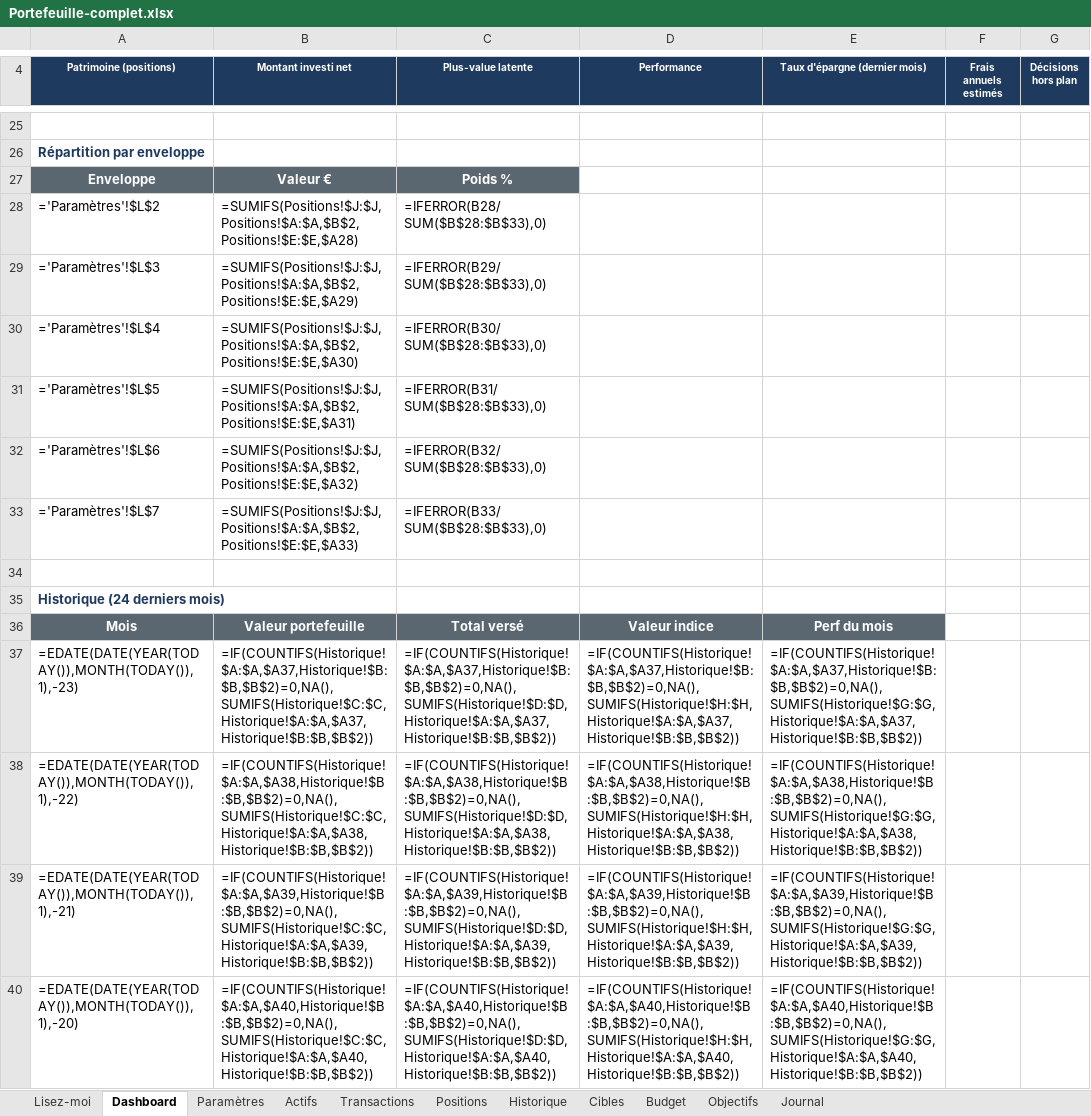
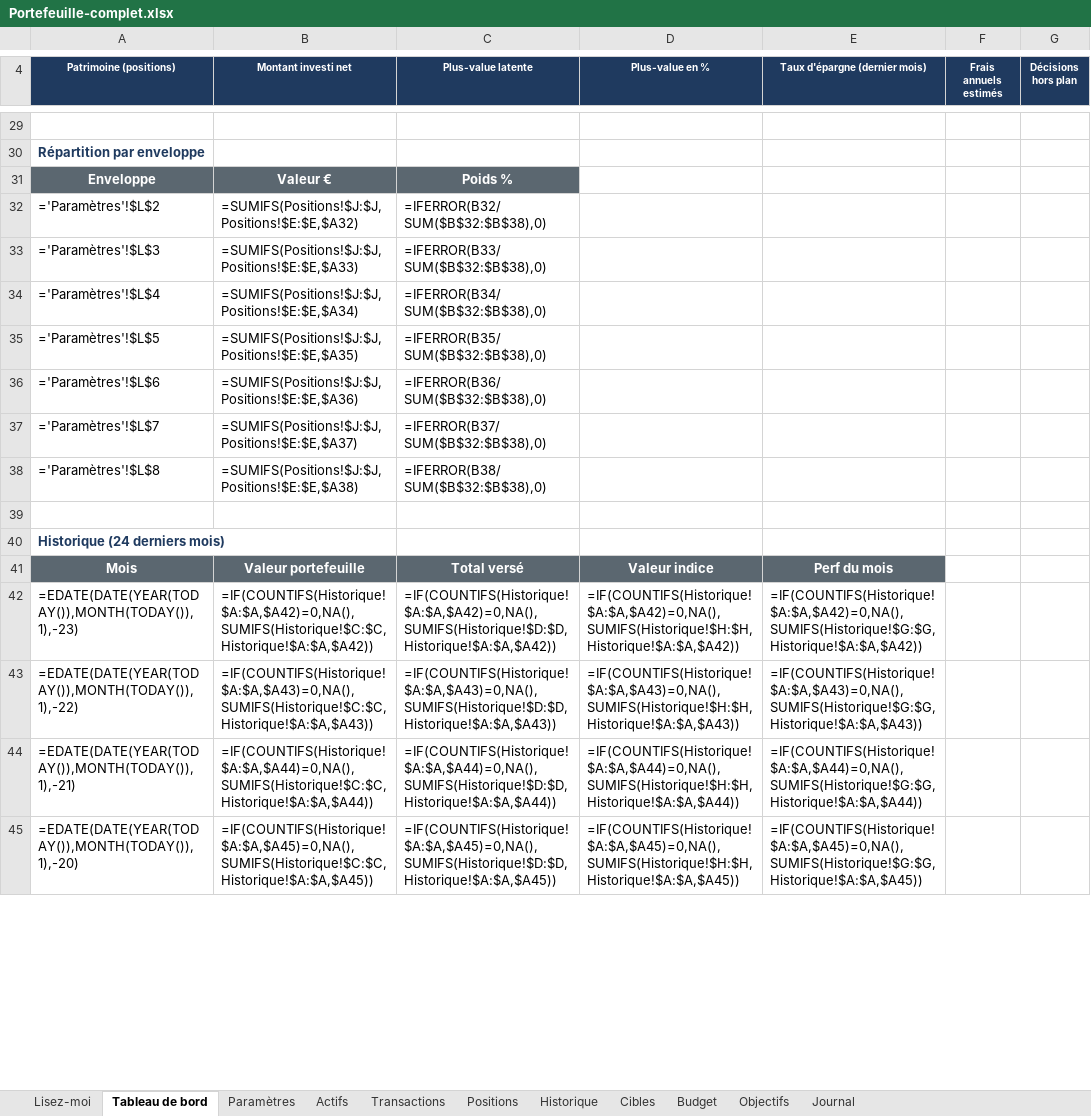
Before and after one commit to magiegenie/assistant-bourse-investissement, an Excel workbook: templates/Portefeuille-complet.xlsx, sheet Tableau de bord, drawn as a sheet; only a part is shown, gaps mark what is left out; values as stored, in another font and other column widths than the file's, no borders; formulas without a stored value are shown as written; charts and pictures and conditional formats not drawn; addresses are those after the commit; the diff covers the shown part only; the diff names each change by its address in the sheet, - before the commit and + after, or states it on an @@ line.

```diff
--- a/templates/Portefeuille-complet.xlsx (sheet Tableau de bord)
+++ b/templates/Portefeuille-complet.xlsx (sheet Tableau de bord)
-sheet tab: Dashboard
+sheet tab: Tableau de bord
-D4: Performance
+D4: Plus-value en %
-B32 (Montant investi net): =SUMIFS(Positions!$J:$J,Positions!$A:$A,$B$2,Positions!$E:$E,$A28)
+B32 (Montant investi net): =SUMIFS(Positions!$J:$J,Positions!$E:$E,$A32)
-C32 (Plus-value latente): =IFERROR(B28/SUM($B$28:$B$33),0)
+C32 (Plus-value latente): =IFERROR(B32/SUM($B$32:$B$38),0)
-B33 (Montant investi net): =SUMIFS(Positions!$J:$J,Positions!$A:$A,$B$2,Positions!$E:$E,$A29)
+B33 (Montant investi net): =SUMIFS(Positions!$J:$J,Positions!$E:$E,$A33)
-C33 (Plus-value latente): =IFERROR(B29/SUM($B$28:$B$33),0)
+C33 (Plus-value latente): =IFERROR(B33/SUM($B$32:$B$38),0)
-B34 (Montant investi net): =SUMIFS(Positions!$J:$J,Positions!$A:$A,$B$2,Positions!$E:$E,$A30)
+B34 (Montant investi net): =SUMIFS(Positions!$J:$J,Positions!$E:$E,$A34)
-C34 (Plus-value latente): =IFERROR(B30/SUM($B$28:$B$33),0)
+C34 (Plus-value latente): =IFERROR(B34/SUM($B$32:$B$38),0)
-B35 (Montant investi net): =SUMIFS(Positions!$J:$J,Positions!$A:$A,$B$2,Positions!$E:$E,$A31)
+B35 (Montant investi net): =SUMIFS(Positions!$J:$J,Positions!$E:$E,$A35)
-C35 (Plus-value latente): =IFERROR(B31/SUM($B$28:$B$33),0)
+C35 (Plus-value latente): =IFERROR(B35/SUM($B$32:$B$38),0)
-B36 (Montant investi net): =SUMIFS(Positions!$J:$J,Positions!$A:$A,$B$2,Positions!$E:$E,$A32)
+B36 (Montant investi net): =SUMIFS(Positions!$J:$J,Positions!$E:$E,$A36)
-C36 (Plus-value latente): =IFERROR(B32/SUM($B$28:$B$33),0)
+C36 (Plus-value latente): =IFERROR(B36/SUM($B$32:$B$38),0)
-B37 (Montant investi net): =SUMIFS(Positions!$J:$J,Positions!$A:$A,$B$2,Positions!$E:$E,$A33)
+B37 (Montant investi net): =SUMIFS(Positions!$J:$J,Positions!$E:$E,$A37)
-C37 (Plus-value latente): =IFERROR(B33/SUM($B$28:$B$33),0)
+C37 (Plus-value latente): =IFERROR(B37/SUM($B$32:$B$38),0)
+row 38: ='Paramètres'!$L$8 | =SUMIFS(Positions!$J:$J,Positions!$E:$E,$A38) | =IFERROR(B38/SUM($B$32:$B$38),0)
-B42 (Montant investi net): =IF(COUNTIFS(Historique!$A:$A,$A37,Historique!$B:$B,$B$2)=0,NA(),SUMIFS(Historique!$C:$C,Historique!$A:$A,$A37,Historique!$B:$B,$B$2))
+B42 (Montant investi net): =IF(COUNTIFS(Historique!$A:$A,$A42)=0,NA(),SUMIFS(Historique!$C:$C,Historique!$A:$A,$A42))
-C42 (Plus-value latente): =IF(COUNTIFS(Historique!$A:$A,$A37,Historique!$B:$B,$B$2)=0,NA(),SUMIFS(Historique!$D:$D,Historique!$A:$A,$A37,Historique!$B:$B,$B$2))
+C42 (Plus-value latente): =IF(COUNTIFS(Historique!$A:$A,$A42)=0,NA(),SUMIFS(Historique!$D:$D,Historique!$A:$A,$A42))
-D42 (Plus-value en %): =IF(COUNTIFS(Historique!$A:$A,$A37,Historique!$B:$B,$B$2)=0,NA(),SUMIFS(Historique!$H:$H,Historique!$A:$A,$A37,Historique!$B:$B,$B$2))
+D42 (Plus-value en %): =IF(COUNTIFS(Historique!$A:$A,$A42)=0,NA(),SUMIFS(Historique!$H:$H,Historique!$A:$A,$A42))
-E42 (Taux d'épargne (dernier mois)): =IF(COUNTIFS(Historique!$A:$A,$A37,Historique!$B:$B,$B$2)=0,NA(),SUMIFS(Historique!$G:$G,Historique!$A:$A,$A37,Historique!$B:$B,$B$2))
+E42 (Taux d'épargne (dernier mois)): =IF(COUNTIFS(Historique!$A:$A,$A42)=0,NA(),SUMIFS(Historique!$G:$G,Historique!$A:$A,$A42))
-B43 (Montant investi net): =IF(COUNTIFS(Historique!$A:$A,$A38,Historique!$B:$B,$B$2)=0,NA(),SUMIFS(Historique!$C:$C,Historique!$A:$A,$A38,Historique!$B:$B,$B$2))
+B43 (Montant investi net): =IF(COUNTIFS(Historique!$A:$A,$A43)=0,NA(),SUMIFS(Historique!$C:$C,Historique!$A:$A,$A43))
-C43 (Plus-value latente): =IF(COUNTIFS(Historique!$A:$A,$A38,Historique!$B:$B,$B$2)=0,NA(),SUMIFS(Historique!$D:$D,Historique!$A:$A,$A38,Historique!$B:$B,$B$2))
+C43 (Plus-value latente): =IF(COUNTIFS(Historique!$A:$A,$A43)=0,NA(),SUMIFS(Historique!$D:$D,Historique!$A:$A,$A43))
-D43 (Plus-value en %): =IF(COUNTIFS(Historique!$A:$A,$A38,Historique!$B:$B,$B$2)=0,NA(),SUMIFS(Historique!$H:$H,Historique!$A:$A,$A38,Historique!$B:$B,$B$2))
+D43 (Plus-value en %): =IF(COUNTIFS(Historique!$A:$A,$A43)=0,NA(),SUMIFS(Historique!$H:$H,Historique!$A:$A,$A43))
-E43 (Taux d'épargne (dernier mois)): =IF(COUNTIFS(Historique!$A:$A,$A38,Historique!$B:$B,$B$2)=0,NA(),SUMIFS(Historique!$G:$G,Historique!$A:$A,$A38,Historique!$B:$B,$B$2))
+E43 (Taux d'épargne (dernier mois)): =IF(COUNTIFS(Historique!$A:$A,$A43)=0,NA(),SUMIFS(Historique!$G:$G,Historique!$A:$A,$A43))
-B44 (Montant investi net): =IF(COUNTIFS(Historique!$A:$A,$A39,Historique!$B:$B,$B$2)=0,NA(),SUMIFS(Historique!$C:$C,Historique!$A:$A,$A39,Historique!$B:$B,$B$2))
+B44 (Montant investi net): =IF(COUNTIFS(Historique!$A:$A,$A44)=0,NA(),SUMIFS(Historique!$C:$C,Historique!$A:$A,$A44))
-C44 (Plus-value latente): =IF(COUNTIFS(Historique!$A:$A,$A39,Historique!$B:$B,$B$2)=0,NA(),SUMIFS(Historique!$D:$D,Historique!$A:$A,$A39,Historique!$B:$B,$B$2))
+C44 (Plus-value latente): =IF(COUNTIFS(Historique!$A:$A,$A44)=0,NA(),SUMIFS(Historique!$D:$D,Historique!$A:$A,$A44))
-D44 (Plus-value en %): =IF(COUNTIFS(Historique!$A:$A,$A39,Historique!$B:$B,$B$2)=0,NA(),SUMIFS(Historique!$H:$H,Historique!$A:$A,$A39,Historique!$B:$B,$B$2))
+D44 (Plus-value en %): =IF(COUNTIFS(Historique!$A:$A,$A44)=0,NA(),SUMIFS(Historique!$H:$H,Historique!$A:$A,$A44))
-E44 (Taux d'épargne (dernier mois)): =IF(COUNTIFS(Historique!$A:$A,$A39,Historique!$B:$B,$B$2)=0,NA(),SUMIFS(Historique!$G:$G,Historique!$A:$A,$A39,Historique!$B:$B,$B$2))
+E44 (Taux d'épargne (dernier mois)): =IF(COUNTIFS(Historique!$A:$A,$A44)=0,NA(),SUMIFS(Historique!$G:$G,Historique!$A:$A,$A44))
-B45 (Montant investi net): =IF(COUNTIFS(Historique!$A:$A,$A40,Historique!$B:$B,$B$2)=0,NA(),SUMIFS(Historique!$C:$C,Historique!$A:$A,$A40,Historique!$B:$B,$B$2))
+B45 (Montant investi net): =IF(COUNTIFS(Historique!$A:$A,$A45)=0,NA(),SUMIFS(Historique!$C:$C,Historique!$A:$A,$A45))
-C45 (Plus-value latente): =IF(COUNTIFS(Historique!$A:$A,$A40,Historique!$B:$B,$B$2)=0,NA(),SUMIFS(Historique!$D:$D,Historique!$A:$A,$A40,Historique!$B:$B,$B$2))
+C45 (Plus-value latente): =IF(COUNTIFS(Historique!$A:$A,$A45)=0,NA(),SUMIFS(Historique!$D:$D,Historique!$A:$A,$A45))
-D45 (Plus-value en %): =IF(COUNTIFS(Historique!$A:$A,$A40,Historique!$B:$B,$B$2)=0,NA(),SUMIFS(Historique!$H:$H,Historique!$A:$A,$A40,Historique!$B:$B,$B$2))
+D45 (Plus-value en %): =IF(COUNTIFS(Historique!$A:$A,$A45)=0,NA(),SUMIFS(Historique!$H:$H,Historique!$A:$A,$A45))
-E45 (Taux d'épargne (dernier mois)): =IF(COUNTIFS(Historique!$A:$A,$A40,Historique!$B:$B,$B$2)=0,NA(),SUMIFS(Historique!$G:$G,Historique!$A:$A,$A40,Historique!$B:$B,$B$2))
+E45 (Taux d'épargne (dernier mois)): =IF(COUNTIFS(Historique!$A:$A,$A45)=0,NA(),SUMIFS(Historique!$G:$G,Historique!$A:$A,$A45))
```
Also changed, not shown: 13 added rows, 9 removed rows and 124 edited cells elsewhere in this sheet, sheet Transactions, sheet Positions, sheet Cibles, sheet Paramètres, sheet Objectifs, sheet Historique, 3 more sheets, charts or pictures, 11 other files.
